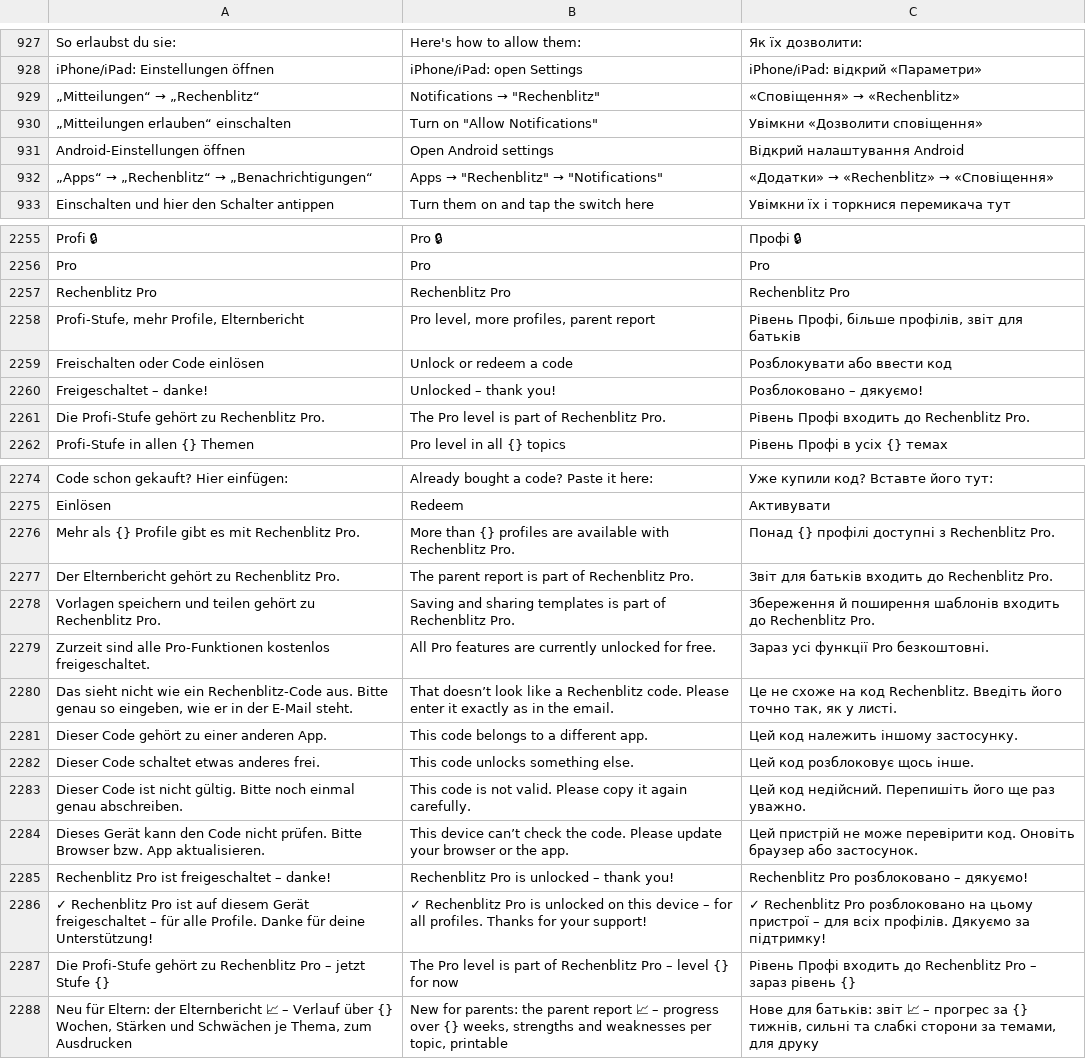
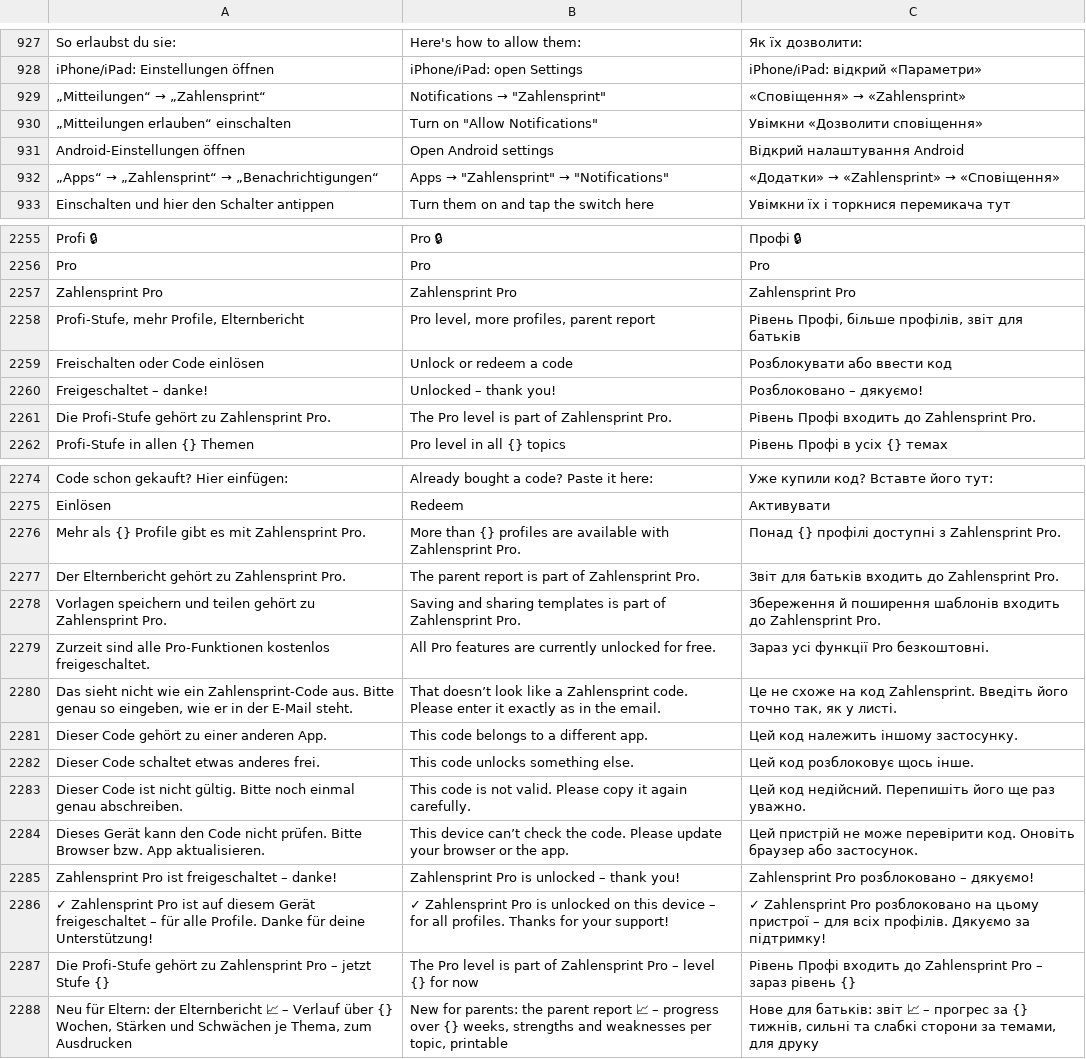
Before and after one commit to marceldaum-commits/School, a TSV file: i18n/uebersetzungen.tsv, drawn as a sheet; only a part is shown, gaps mark what is left out; the diff covers the shown part only.

```diff
--- a/i18n/uebersetzungen.tsv
+++ b/i18n/uebersetzungen.tsv
@@ -928,6 +928,6 @@ So erlaubst du sie:	Here's how to allow them:	Як їх дозволити:
 iPhone/iPad: Einstellungen öffnen	iPhone/iPad: open Settings	iPhone/iPad: відкрий «Параметри»
-„Mitteilungen“ → „Rechenblitz“	"Notifications" → "Rechenblitz"	«Сповіщення» → «Rechenblitz»
+„Mitteilungen“ → „Zahlensprint“	"Notifications" → "Zahlensprint"	«Сповіщення» → «Zahlensprint»
 „Mitteilungen erlauben“ einschalten	Turn on "Allow Notifications"	Увімкни «Дозволити сповіщення»
 Android-Einstellungen öffnen	Open Android settings	Відкрий налаштування Android
-„Apps“ → „Rechenblitz“ → „Benachrichtigungen“	"Apps" → "Rechenblitz" → "Notifications"	«Додатки» → «Rechenblitz» → «Сповіщення»
+„Apps“ → „Zahlensprint“ → „Benachrichtigungen“	"Apps" → "Zahlensprint" → "Notifications"	«Додатки» → «Zahlensprint» → «Сповіщення»
 Einschalten und hier den Schalter antippen	Turn them on and tap the switch here	Увімкни їх і торкнися перемикача тут
@@ -2256,3 +2256,3 @@ Profi 🔒	Pro 🔒	Профі 🔒
 Pro	Pro	Pro
-Rechenblitz Pro	Rechenblitz Pro	Rechenblitz Pro
+Zahlensprint Pro	Zahlensprint Pro	Zahlensprint Pro
 Profi-Stufe, mehr Profile, Elternbericht	Pro level, more profiles, parent report	Рівень Профі, більше профілів, звіт для батьків
@@ -2260,3 +2260,3 @@ Freischalten oder Code einlösen	Unlock or redeem a code	Розблокуват
 Freigeschaltet – danke!	Unlocked – thank you!	Розблоковано – дякуємо!
-Die Profi-Stufe gehört zu Rechenblitz Pro.	The Pro level is part of Rechenblitz Pro.	Рівень Профі входить до Rechenblitz Pro.
+Die Profi-Stufe gehört zu Zahlensprint Pro.	The Pro level is part of Zahlensprint Pro.	Рівень Профі входить до Zahlensprint Pro.
 Profi-Stufe in allen {} Themen	Pro level in all {} topics	Рівень Профі в усіх {} темах
@@ -2275,7 +2275,7 @@ Code schon gekauft? Hier einfügen:	Already bought a code? Paste it here:	Уже
 Einlösen	Redeem	Активувати
-Mehr als {} Profile gibt es mit Rechenblitz Pro.	More than {} profiles are available with Rechenblitz Pro.	Понад {} профілі доступні з Rechenblitz Pro.
-Der Elternbericht gehört zu Rechenblitz Pro.	The parent report is part of Rechenblitz Pro.	Звіт для батьків входить до Rechenblitz Pro.
-Vorlagen speichern und teilen gehört zu Rechenblitz Pro.	Saving and sharing templates is part of Rechenblitz Pro.	Збереження й поширення шаблонів входить до Rechenblitz Pro.
+Mehr als {} Profile gibt es mit Zahlensprint Pro.	More than {} profiles are available with Zahlensprint Pro.	Понад {} профілі доступні з Zahlensprint Pro.
+Der Elternbericht gehört zu Zahlensprint Pro.	The parent report is part of Zahlensprint Pro.	Звіт для батьків входить до Zahlensprint Pro.
+Vorlagen speichern und teilen gehört zu Zahlensprint Pro.	Saving and sharing templates is part of Zahlensprint Pro.	Збереження й поширення шаблонів входить до Zahlensprint Pro.
 Zurzeit sind alle Pro-Funktionen kostenlos freigeschaltet.	All Pro features are currently unlocked for free.	Зараз усі функції Pro безкоштовні.
-Das sieht nicht wie ein Rechenblitz-Code aus. Bitte genau so eingeben, wie er in der E-Mail steht.	That doesn’t look like a Rechenblitz code. Please enter it exactly as in the email.	Це не схоже на код Rechenblitz. Введіть його точно так, як у листі.
+Das sieht nicht wie ein Zahlensprint-Code aus. Bitte genau so eingeben, wie er in der E-Mail steht.	That doesn’t look like a Zahlensprint code. Please enter it exactly as in the email.	Це не схоже на код Zahlensprint. Введіть його точно так, як у листі.
 Dieser Code gehört zu einer anderen App.	This code belongs to a different app.	Цей код належить іншому застосунку.
@@ -2284,5 +2284,5 @@ Dieser Code ist nicht gültig. Bitte noch einmal genau abschreiben.	This code is
 Dieses Gerät kann den Code nicht prüfen. Bitte Browser bzw. App aktualisieren.	This device can’t check the code. Please update your browser or the app.	Цей пристрій не може перевірити код. Оновіть браузер або застосунок.
-Rechenblitz Pro ist freigeschaltet – danke!	Rechenblitz Pro is unlocked – thank you!	Rechenblitz Pro розблоковано – дякуємо!
-✓ Rechenblitz Pro ist auf diesem Gerät freigeschaltet – für alle Profile. Danke für deine Unterstützung!	✓ Rechenblitz Pro is unlocked on this device – for all profiles. Thanks for your support!	✓ Rechenblitz Pro розблоковано на цьому пристрої – для всіх профілів. Дякуємо за підтримку!
-Die Profi-Stufe gehört zu Rechenblitz Pro – jetzt Stufe {}	The Pro level is part of Rechenblitz Pro – level {} for now	Рівень Профі входить до Rechenblitz Pro – зараз рівень {}
+Zahlensprint Pro ist freigeschaltet – danke!	Zahlensprint Pro is unlocked – thank you!	Zahlensprint Pro розблоковано – дякуємо!
+✓ Zahlensprint Pro ist auf diesem Gerät freigeschaltet – für alle Profile. Danke für deine Unterstützung!	✓ Zahlensprint Pro is unlocked on this device – for all profiles. Thanks for your support!	✓ Zahlensprint Pro розблоковано на цьому пристрої – для всіх профілів. Дякуємо за підтримку!
+Die Profi-Stufe gehört zu Zahlensprint Pro – jetzt Stufe {}	The Pro level is part of Zahlensprint Pro – level {} for now	Рівень Профі входить до Zahlensprint Pro – зараз рівень {}
 Neu für Eltern: der Elternbericht 📈 – Verlauf über {} Wochen, Stärken und Schwächen je Thema, zum Ausdrucken	New for parents: the parent report 📈 – progress over {} weeks, strengths and weaknesses per topic, printable	Нове для батьків: звіт 📈 – прогрес за {} тижнів, сильні та слабкі сторони за темами, для друку
```
Also changed, not shown: 18 added rows, 12 removed rows and 42 edited cells elsewhere in this file, 20 other files.
